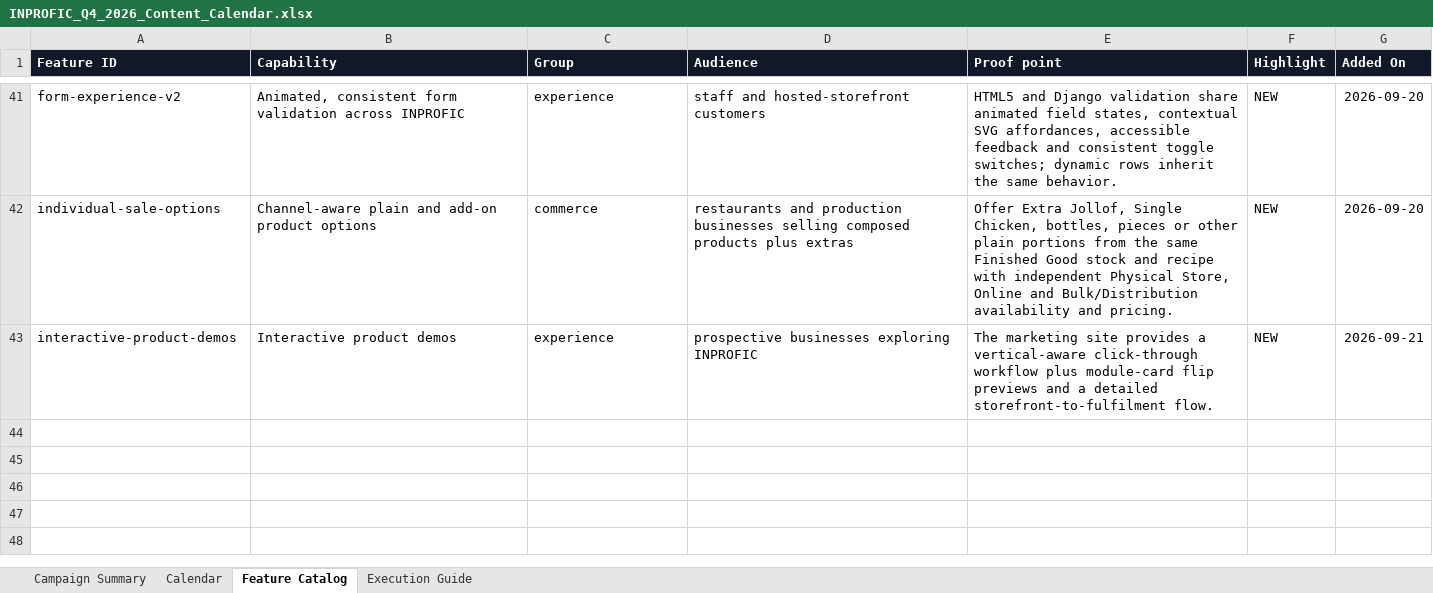
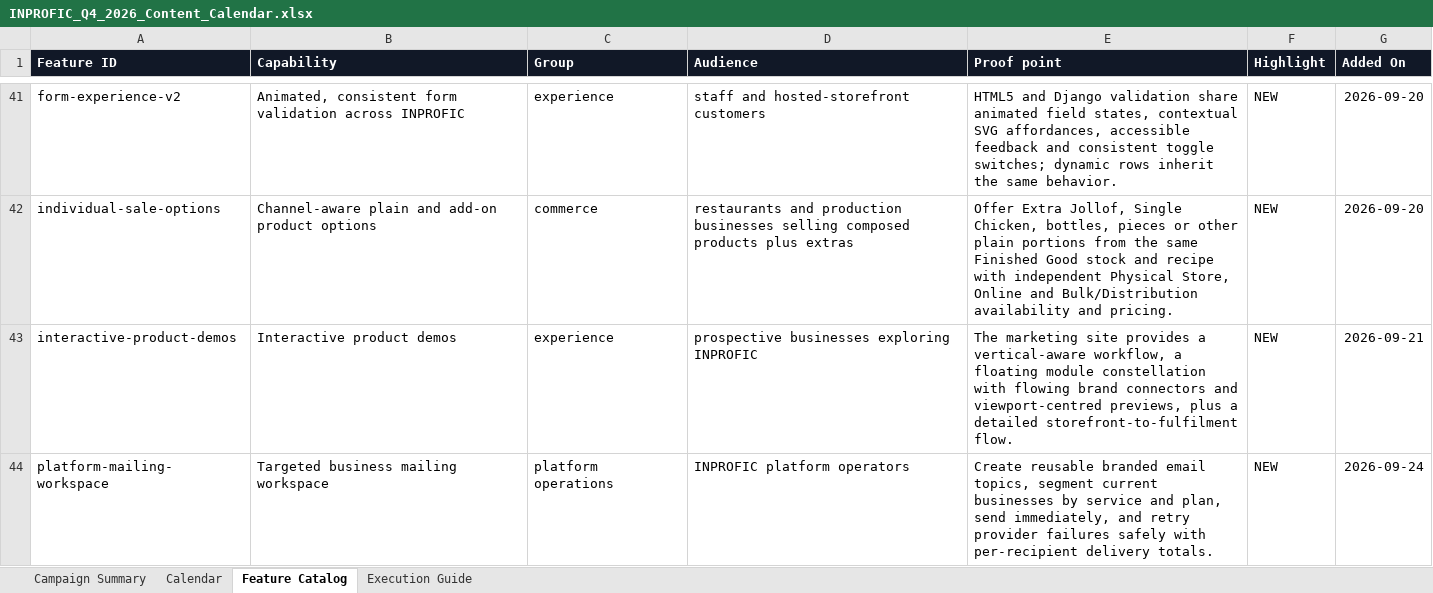
Before and after one commit to wunmijordan/inprofic, an Excel workbook: docs/INPROFIC_Q4_2026_Content_Calendar.xlsx, sheet Feature Catalog, drawn as a sheet; only a part is shown, gaps mark what is left out; values as stored, in another font and other column widths than the file's, no borders; conditional formats and table styles not drawn; the diff covers the shown part only; the diff names each change by its address in the sheet, - before the commit and + after, or states it on an @@ line.

```diff
--- a/docs/INPROFIC_Q4_2026_Content_Calendar.xlsx (sheet Feature Catalog)
+++ b/docs/INPROFIC_Q4_2026_Content_Calendar.xlsx (sheet Feature Catalog)
-E43 (Proof point): …a vertical-aware click-through workflow plus module-card flip previews and a detailed…
+E43 (Proof point): …a vertical-aware workflow, a floating module constellation with flowing brand connectors and viewport-centred previews, plus a detailed…
+row 44: platform-mailing-workspace | Targeted business mailing workspace | platform operations | INPROFIC platform operators | Create reusable branded email topics, segment current businesses by service and plan, send immediately, and retry provider failures safely with per-recipient delivery totals. | NEW | 2026-09-24
```
Also changed, not shown: 1 added row and 2 edited cells elsewhere in this sheet, sheet Calendar, sheet Campaign Summary, sheet Execution Guide, 53 other files.
